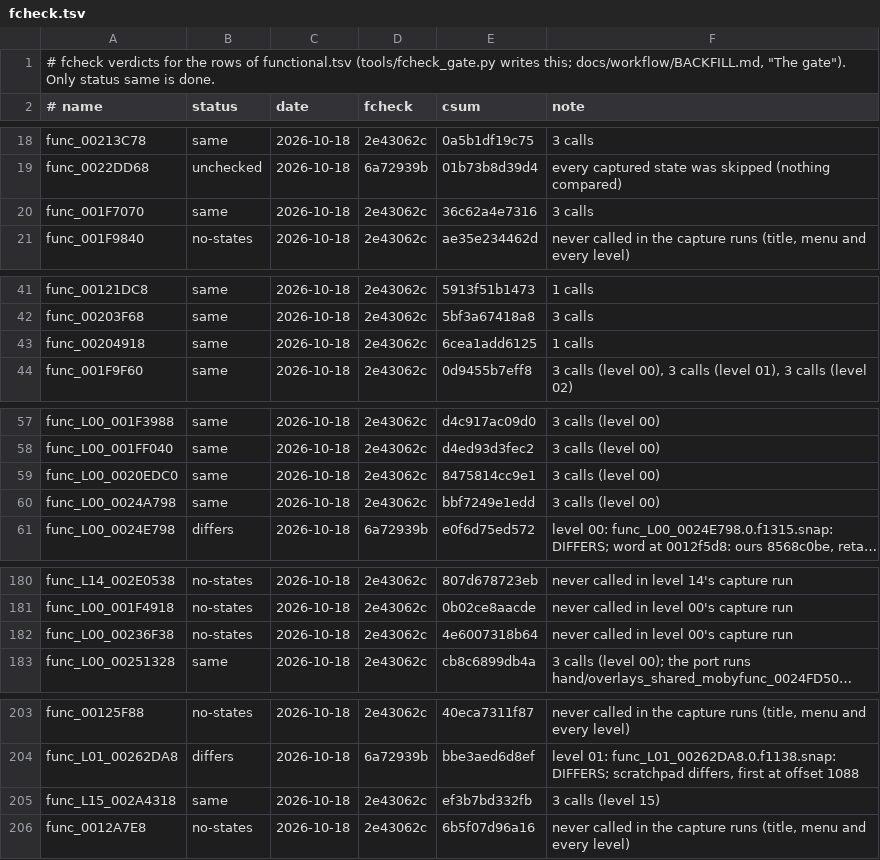
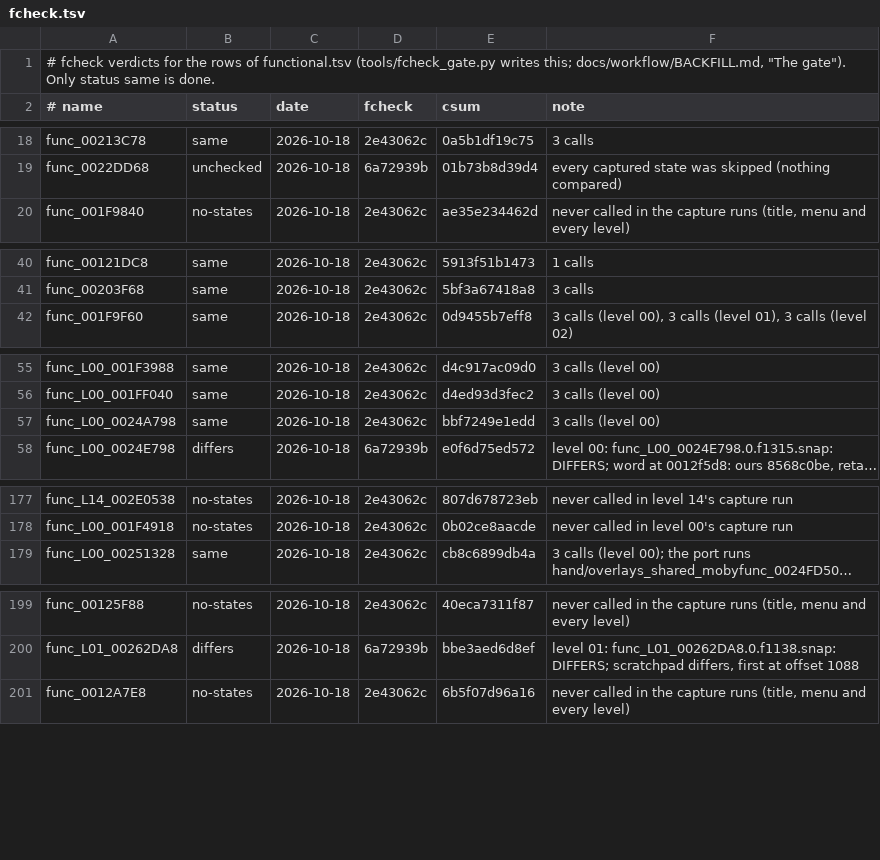
Before and after one commit to DrLegitamate/OpenRAC, a TSV file: port/game/rac1-pal/fcheck.tsv, drawn as a sheet; only a part is shown, gaps mark what is left out; long unchanged cells end in …; the diff covers the shown part only; the diff names each change by its address in the sheet, - before the commit and + after, or states it on an @@ line.

Commit message:
fix(port): route the pause menu's hero-item hooks to the level's functions
Squashes 3 commits:

- fix(port): route the pause menu's hero-item hooks to the level's functions
- fix(port/rac1-pal): no fcheck rows for six functions rac1-decomp now matches
- docs(launcher): 0.8.0 notes: today's fixes and where the port stands

```diff
--- a/port/game/rac1-pal/fcheck.tsv
+++ b/port/game/rac1-pal/fcheck.tsv
-row 20: func_001F7070 | same | 2026-10-18 | 2e43062c | 36c62a4e7316 | 3 calls
-row 43: func_00204918 | same | 2026-10-18 | 2e43062c | 6cea1add6125 | 1 calls
-row 59: func_L00_0020EDC0 | same | 2026-10-18 | 2e43062c | 8475814cc9e1 | 3 calls (level 00)
-row 182: func_L00_00236F38 | no-states | 2026-10-18 | 2e43062c | 4e6007318b64 | never called in level 00's capture run
-row 205: func_L15_002A4318 | same | 2026-10-18 | 2e43062c | ef3b7bd332fb | 3 calls (level 15)
```
Also changed, not shown: 1 removed row elsewhere in this file, 3 other files.
